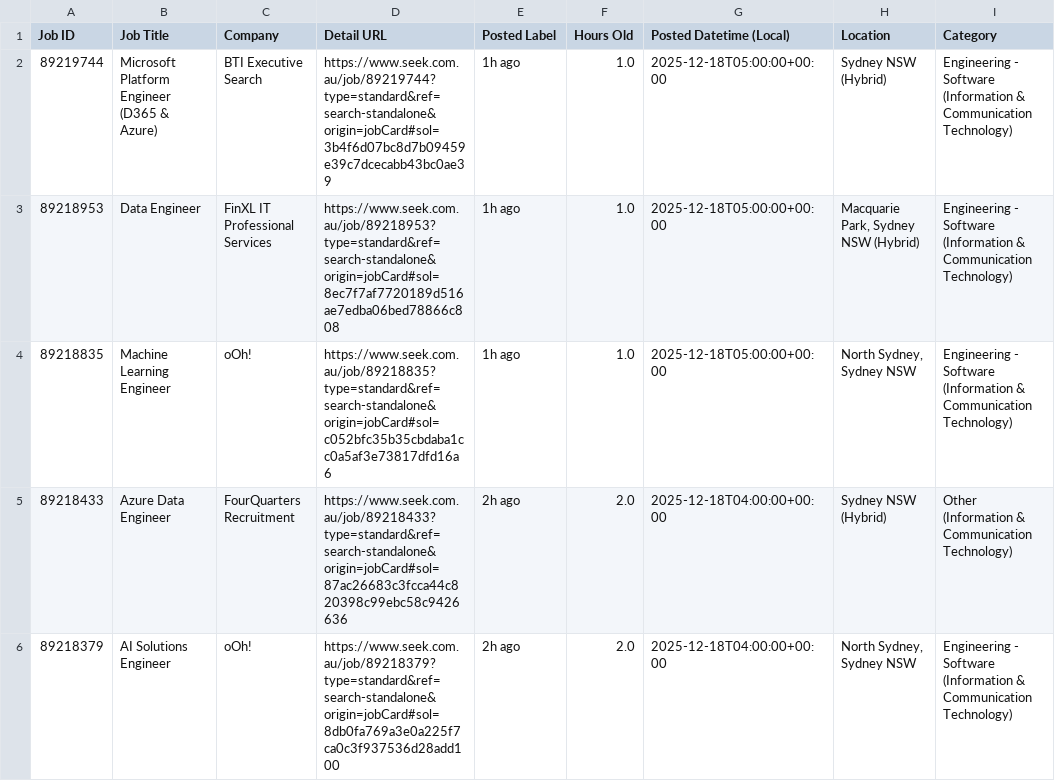
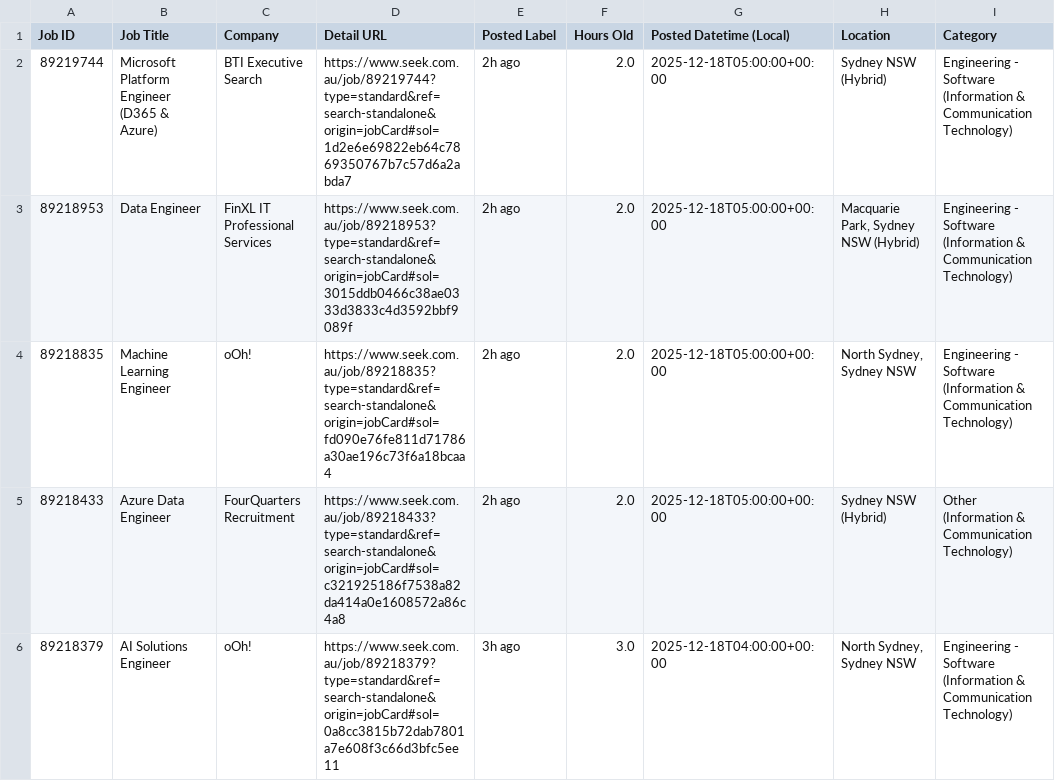
Before and after one commit to TIMXSHI/JobScrapper_SEEK_BA.BI, a CSV file: seek_MLAI_24h.csv, drawn as a sheet; only a part is shown; the diff covers the shown part only; the diff names each change by its address in the sheet, - before the commit and + after, or states it on an @@ line.

```diff
--- a/seek_MLAI_24h.csv
+++ b/seek_MLAI_24h.csv
-D2 (Detail URL): https://www.seek.com.au/job/89219744?type=standard&ref=search-standalone&origin=jobCard#sol=3b4f6d07bc8d7b09459e39c7dcecabb43bc0ae39
+D2 (Detail URL): https://www.seek.com.au/job/89219744?type=standard&ref=search-standalone&origin=jobCard#sol=1d2e6e69822eb64c7869350767b7c57d6a2abda7
-E2:E4 (Posted Label): 1h ago
+E2:E4 (Posted Label): 2h ago
-F2:F4 (Hours Old): 1.0
+F2:F4 (Hours Old): 2.0
-D3 (Detail URL): https://www.seek.com.au/job/89218953?type=standard&ref=search-standalone&origin=jobCard#sol=8ec7f7af7720189d516ae7edba06bed78866c808
+D3 (Detail URL): https://www.seek.com.au/job/89218953?type=standard&ref=search-standalone&origin=jobCard#sol=3015ddb0466c38ae0333d3833c4d3592bbf9089f
-D4 (Detail URL): https://www.seek.com.au/job/89218835?type=standard&ref=search-standalone&origin=jobCard#sol=c052bfc35b35cbdaba1cc0a5af3e73817dfd16a6
+D4 (Detail URL): https://www.seek.com.au/job/89218835?type=standard&ref=search-standalone&origin=jobCard#sol=fd090e76fe811d71786a30ae196c73f6a18bcaa4
-D5 (Detail URL): https://www.seek.com.au/job/89218433?type=standard&ref=search-standalone&origin=jobCard#sol=87ac26683c3fcca44c820398c99ebc58c9426636
+D5 (Detail URL): https://www.seek.com.au/job/89218433?type=standard&ref=search-standalone&origin=jobCard#sol=c321925186f7538a82da414a0e1608572a86c4a8
-G5 (Posted Datetime (Local)): 2025-12-18T04:00:00+00:00
+G5 (Posted Datetime (Local)): 2025-12-18T05:00:00+00:00
-D6 (Detail URL): https://www.seek.com.au/job/89218379?type=standard&ref=search-standalone&origin=jobCard#sol=8db0fa769a3e0a225f7ca0c3f937536d28add100
+D6 (Detail URL): https://www.seek.com.au/job/89218379?type=standard&ref=search-standalone&origin=jobCard#sol=0a8cc3815b72dab7801a7e608f3c66d3bfc5ee11
-E6 (Posted Label): 2h ago
+E6 (Posted Label): 3h ago
-F6 (Hours Old): 2.0
+F6 (Hours Old): 3.0
```
Also changed, not shown: 48 edited cells elsewhere in this file, 1 other file.
